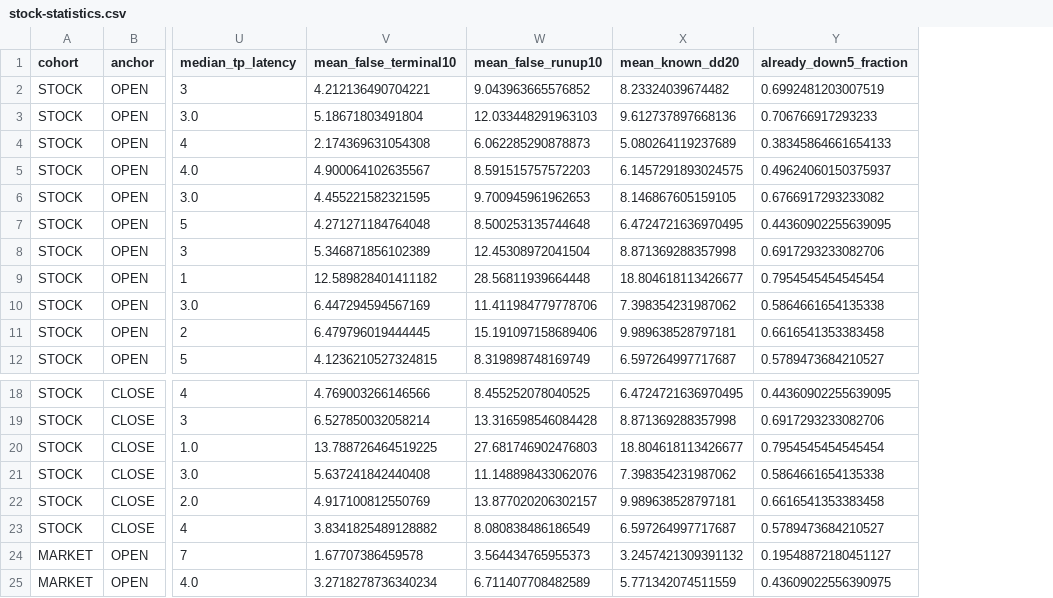
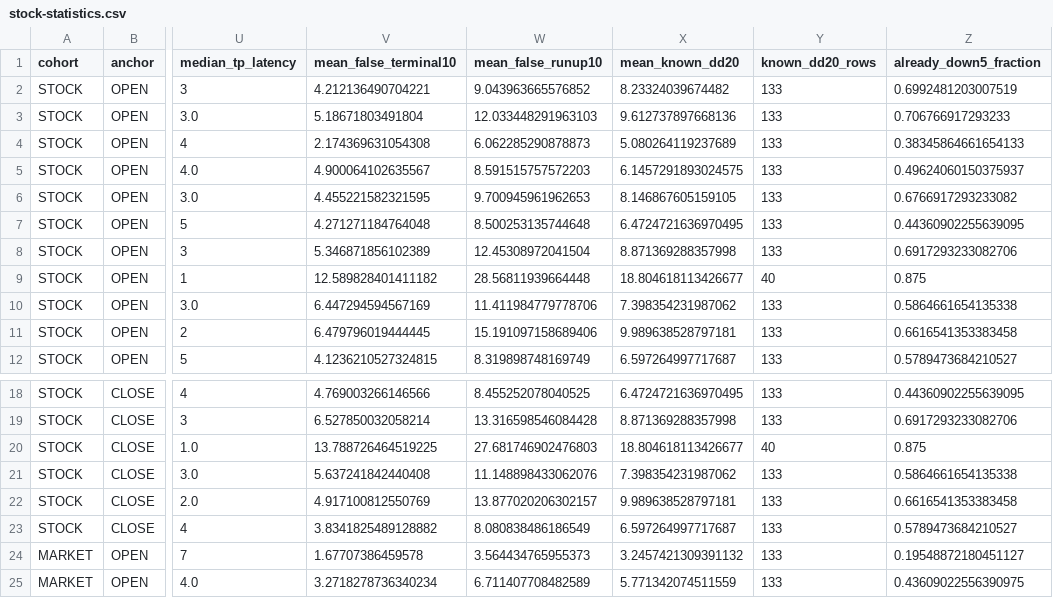
Before and after one commit to volk468-max/Analytical-Engine, a CSV file: reports/signal-predictive-accuracy-audit-v1/stock-statistics.csv, drawn as a sheet; only a part is shown, gaps mark what is left out; addresses are those after the commit; the diff names each change by its address in the sheet, - before the commit and + after, or states it on an @@ line.

```diff
--- a/reports/signal-predictive-accuracy-audit-v1/stock-statistics.csv
+++ b/reports/signal-predictive-accuracy-audit-v1/stock-statistics.csv
+column Y (known_dd20_rows), rows 2-12: 133 | 133 | 133 | 133 | 133 | 133 | 133 | 40 | 133 | 133 | 133; rows 18-25: 133 | 133 | 40 | 133 | 133 | 133 | 133 | 133
-Z9 (already_down5_fraction): 0.7954545454545454
+Z9 (already_down5_fraction): 0.875
-Z20 (already_down5_fraction): 0.7954545454545454
+Z20 (already_down5_fraction): 0.875
```
Also changed, not shown: reports/signal-predictive-accuracy-audit-v1/regime-statistics.csv, reports/signal-predictive-accuracy-audit-v1/statistics.csv, 10 other files.
